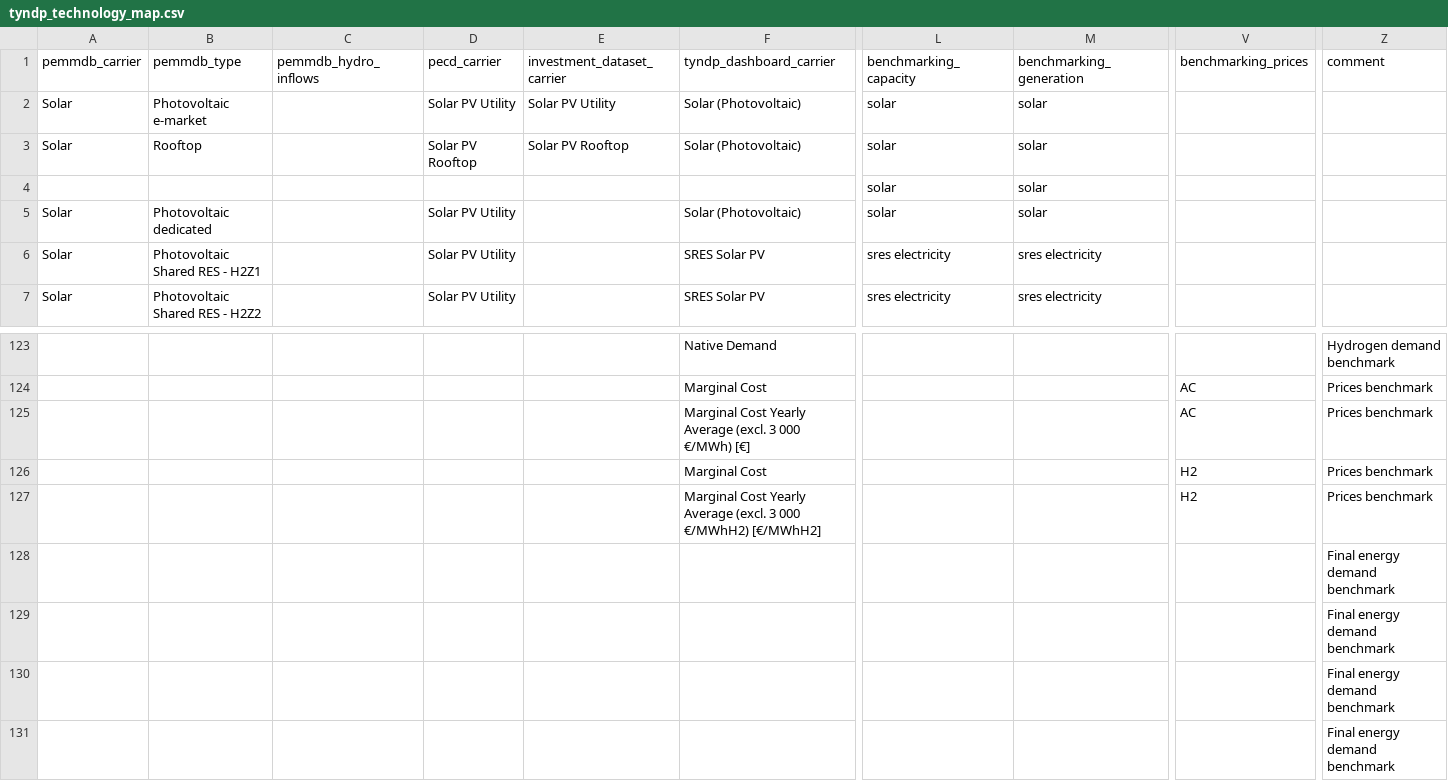
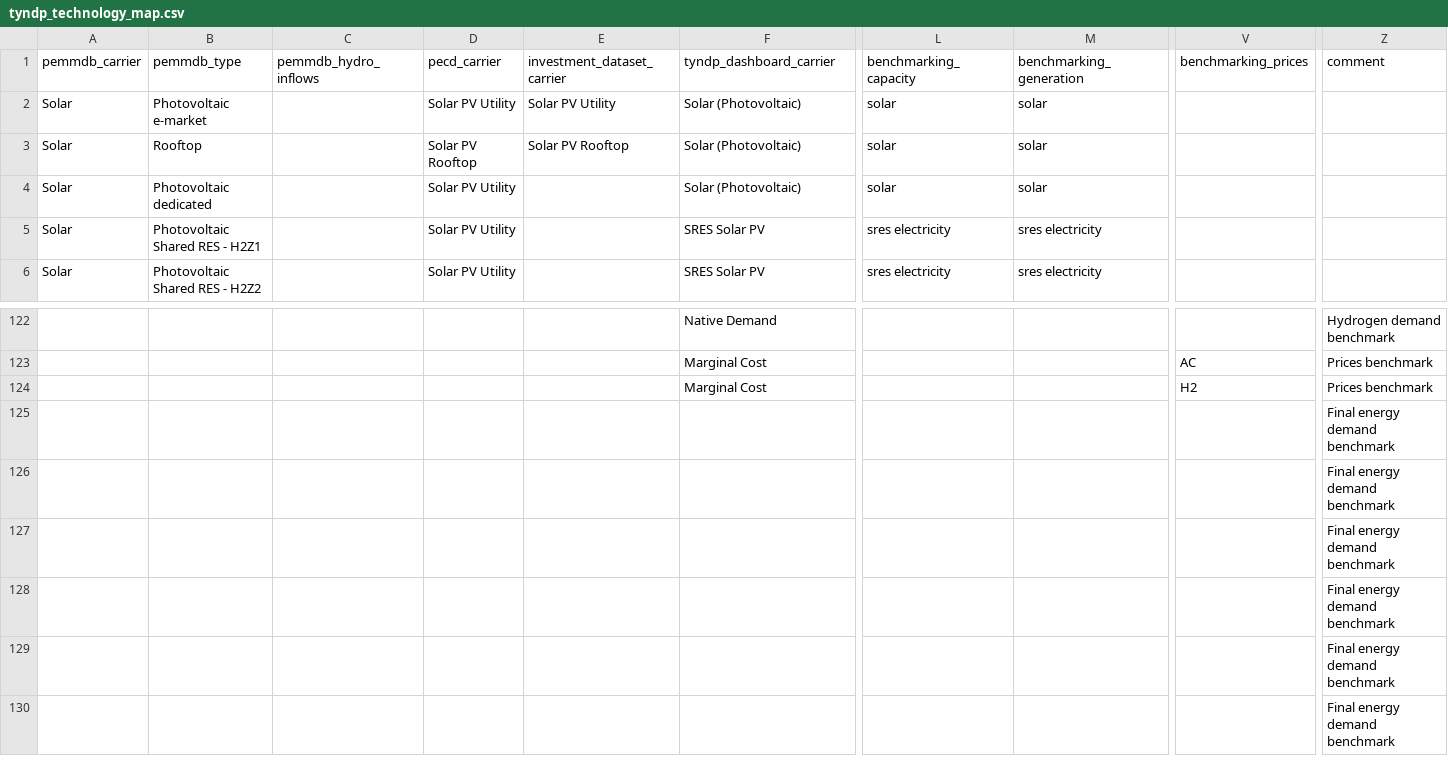
Before and after one commit to open-energy-transition/open-tyndp, a CSV file: data/tyndp_technology_map.csv, drawn as a sheet; only a part is shown, gaps mark what is left out; the shorter side is filled out with more unchanged rows; rows hold the shown columns only; the diff names each change by its address in the sheet, - before the commit and + after, or states it on an @@ line.

Commit message:
chore: drop redundant rows from technology map

```diff
--- a/data/tyndp_technology_map.csv
+++ b/data/tyndp_technology_map.csv
-row 4:  |  |  |  |  |  | solar | solar
-row 125:  |  |  |  |  | Marginal Cost Yearly Average (excl. 3 000 €/MWh) [€] |  |  | AC | Prices benchmark
-row 127:  |  |  |  |  | Marginal Cost Yearly Average (excl. 3 000 €/MWhH2) [€/MWhH2] |  |  | H2 | Prices benchmark
```
